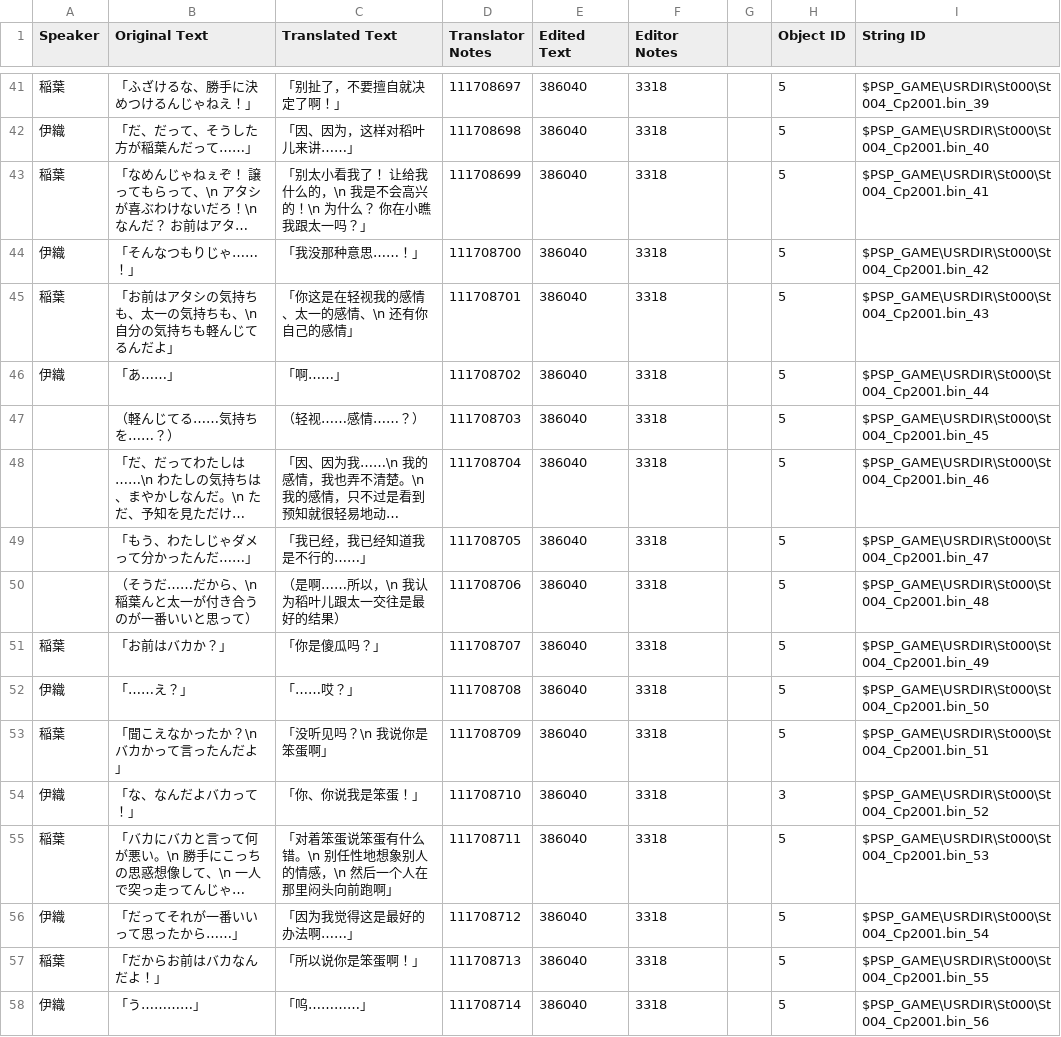
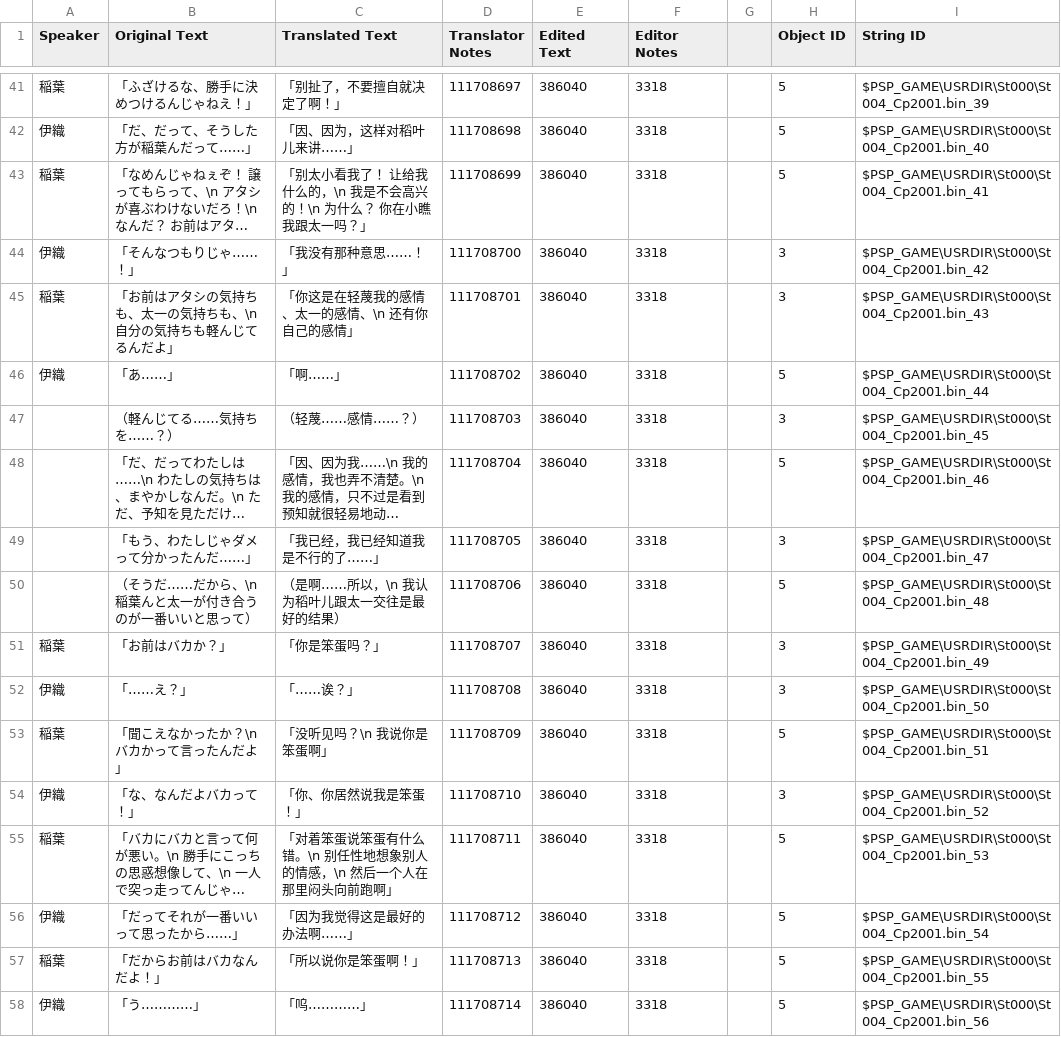
Before and after one commit to kotori-bbt/kkrcyrCN, a CSV file: csv/St004_Cp2001.csv, drawn as a sheet; only a part is shown, gaps mark what is left out; long unchanged cells end in …; the diff covers the shown part only; the diff names each change by its address in the sheet, - before the commit and + after, or states it on an @@ line.

```diff
--- a/csv/St004_Cp2001.csv
+++ b/csv/St004_Cp2001.csv
-C44 (Translated Text): 「我没那种意思……！」
+C44 (Translated Text): 「我没有那种意思……！」
-H44:H45 (Object ID): 5
+H44:H45 (Object ID): 3
-C45 (Translated Text): 「你这是在轻视我的感情、太一的感情、\n 还有你自己的感情」
+C45 (Translated Text): 「你这是在轻蔑我的感情、太一的感情、\n 还有你自己的感情」
-C47 (Translated Text): （轻视……感情……？）
+C47 (Translated Text): （轻蔑……感情……？）
-H47 (Object ID): 5
+H47 (Object ID): 3
-C49 (Translated Text): 「我已经，我已经知道我是不行的……」
+C49 (Translated Text): 「我已经，我已经知道我是不行的了……」
-H49 (Object ID): 5
+H49 (Object ID): 3
-C51 (Translated Text): 「你是傻瓜吗？」
+C51 (Translated Text): 「你是笨蛋吗？」
-H51:H52 (Object ID): 5
+H51:H52 (Object ID): 3
-C52 (Translated Text): 「……哎？」
+C52 (Translated Text): 「……诶？」
-C54 (Translated Text): 「你、你说我是笨蛋！」
+C54 (Translated Text): 「你、你居然说我是笨蛋！」
```
Also changed, not shown: 129 edited cells elsewhere in this file, 1 other file.
